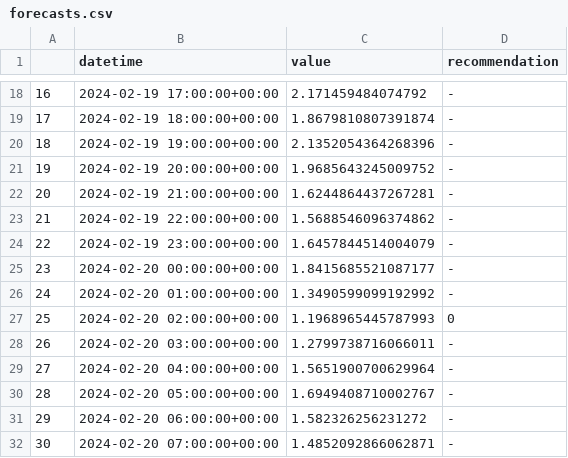
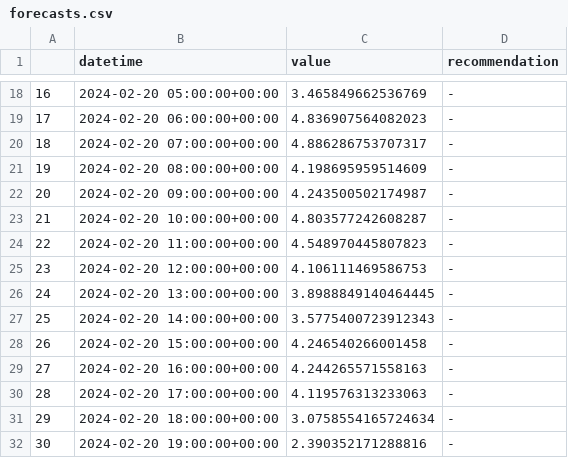
Before and after one commit to IDS-mini/electricity, a CSV file: forecast_data/forecasts.csv, drawn as a sheet; only a part is shown, gaps mark what is left out; the diff covers the shown part only.

```diff
--- a/forecast_data/forecasts.csv
+++ b/forecast_data/forecasts.csv
@@ -18,15 +18,15 @@
-16,2024-02-19 17:00:00+00:00,2.171459484074792,-
-17,2024-02-19 18:00:00+00:00,1.8679810807391874,-
-18,2024-02-19 19:00:00+00:00,2.1352054364268396,-
-19,2024-02-19 20:00:00+00:00,1.9685643245009752,-
-20,2024-02-19 21:00:00+00:00,1.6244864437267281,-
-21,2024-02-19 22:00:00+00:00,1.5688546096374862,-
-22,2024-02-19 23:00:00+00:00,1.6457844514004079,-
-23,2024-02-20 00:00:00+00:00,1.8415685521087177,-
-24,2024-02-20 01:00:00+00:00,1.3490599099192992,-
-25,2024-02-20 02:00:00+00:00,1.1968965445787993,0
-26,2024-02-20 03:00:00+00:00,1.2799738716066011,-
-27,2024-02-20 04:00:00+00:00,1.5651900700629964,-
-28,2024-02-20 05:00:00+00:00,1.6949408710002767,-
-29,2024-02-20 06:00:00+00:00,1.582326256231272,-
-30,2024-02-20 07:00:00+00:00,1.4852092866062871,-
+16,2024-02-20 05:00:00+00:00,3.465849662536769,-
+17,2024-02-20 06:00:00+00:00,4.836907564082023,-
+18,2024-02-20 07:00:00+00:00,4.886286753707317,-
+19,2024-02-20 08:00:00+00:00,4.198695959514609,-
+20,2024-02-20 09:00:00+00:00,4.243500502174987,-
+21,2024-02-20 10:00:00+00:00,4.803577242608287,-
+22,2024-02-20 11:00:00+00:00,4.548970445807823,-
+23,2024-02-20 12:00:00+00:00,4.106111469586753,-
+24,2024-02-20 13:00:00+00:00,3.8988849140464445,-
+25,2024-02-20 14:00:00+00:00,3.5775400723912343,-
+26,2024-02-20 15:00:00+00:00,4.246540266001458,-
+27,2024-02-20 16:00:00+00:00,4.244265571558163,-
+28,2024-02-20 17:00:00+00:00,4.119576313233063,-
+29,2024-02-20 18:00:00+00:00,3.0758554165724634,-
+30,2024-02-20 19:00:00+00:00,2.390352171288816,-
```
Also changed, not shown: 143 edited cells elsewhere in this file.
